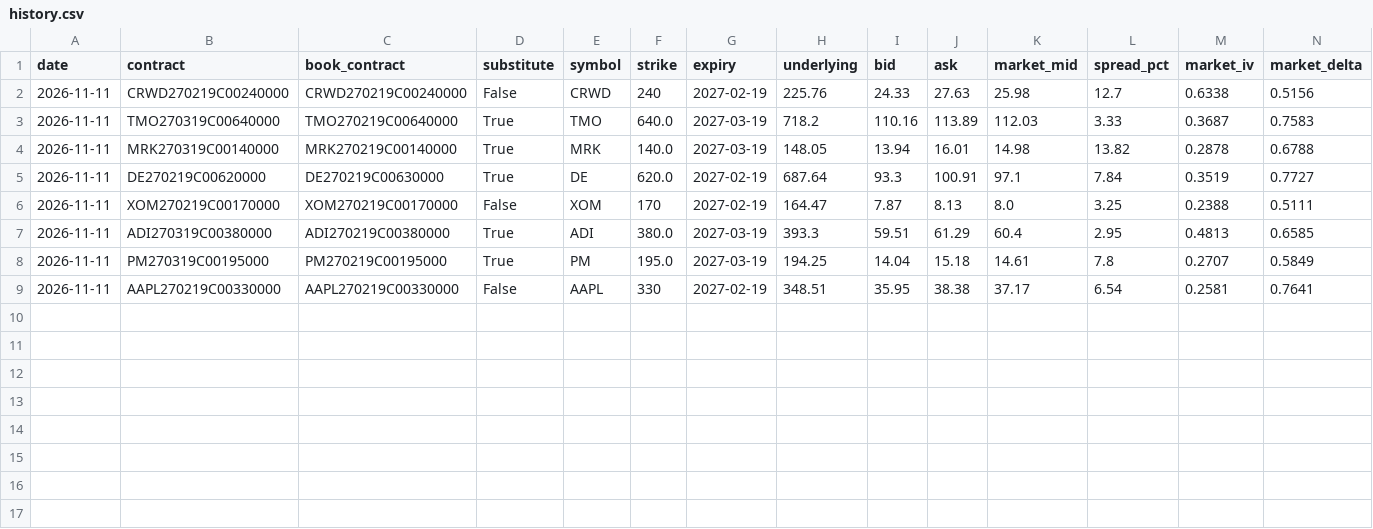
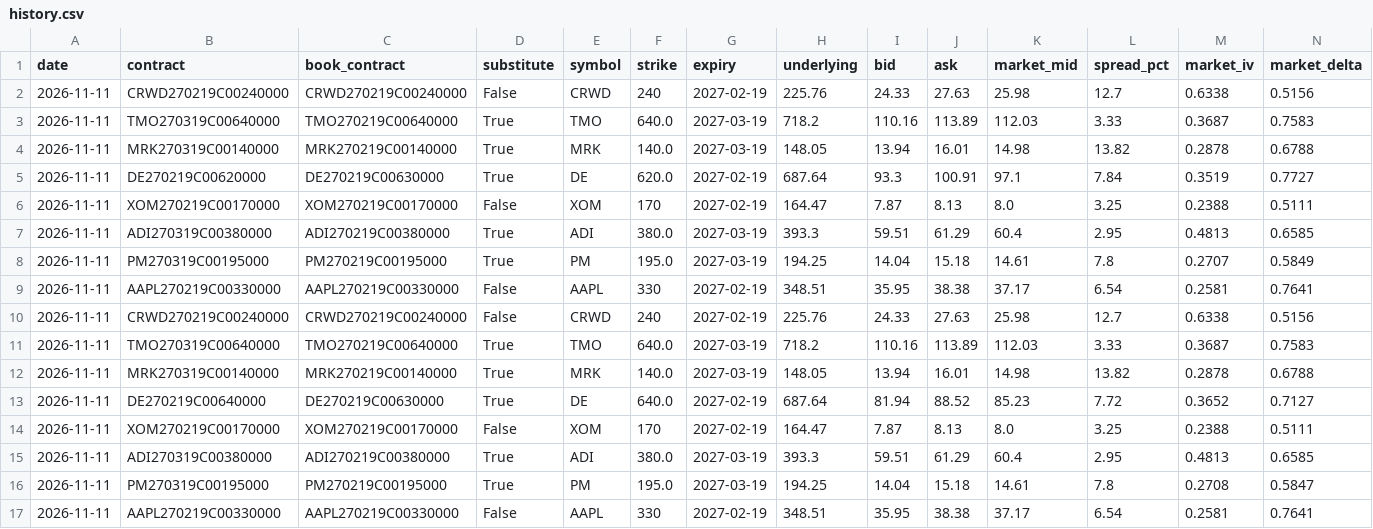
Before and after one commit to CadeBrek/Swing-Screener, a CSV file: data/options/history.csv, drawn as a sheet; only a part is shown; rows hold the shown columns only; the diff names each change by its address in the sheet, - before the commit and + after, or states it on an @@ line.

```diff
--- a/data/options/history.csv
+++ b/data/options/history.csv
+row 10: 2026-11-11 | CRWD270219C00240000 | CRWD270219C00240000 | False | CRWD | 240 | 2027-02-19 | 225.76 | 24.33 | 27.63 | 25.98 | 12.7 | 0.6338 | 0.5156
+row 11: 2026-11-11 | TMO270319C00640000 | TMO270219C00640000 | True | TMO | 640.0 | 2027-03-19 | 718.2 | 110.16 | 113.89 | 112.03 | 3.33 | 0.3687 | 0.7583
+row 12: 2026-11-11 | MRK270319C00140000 | MRK270219C00140000 | True | MRK | 140.0 | 2027-03-19 | 148.05 | 13.94 | 16.01 | 14.98 | 13.82 | 0.2878 | 0.6788
+row 13: 2026-11-11 | DE270219C00640000 | DE270219C00630000 | True | DE | 640.0 | 2027-02-19 | 687.64 | 81.94 | 88.52 | 85.23 | 7.72 | 0.3652 | 0.7127
+row 14: 2026-11-11 | XOM270219C00170000 | XOM270219C00170000 | False | XOM | 170 | 2027-02-19 | 164.47 | 7.87 | 8.13 | 8.0 | 3.25 | 0.2388 | 0.5111
+row 15: 2026-11-11 | ADI270319C00380000 | ADI270219C00380000 | True | ADI | 380.0 | 2027-03-19 | 393.3 | 59.51 | 61.29 | 60.4 | 2.95 | 0.4813 | 0.6585
+row 16: 2026-11-11 | PM270319C00195000 | PM270219C00195000 | True | PM | 195.0 | 2027-03-19 | 194.25 | 14.04 | 15.18 | 14.61 | 7.8 | 0.2708 | 0.5847
+row 17: 2026-11-11 | AAPL270219C00330000 | AAPL270219C00330000 | False | AAPL | 330 | 2027-02-19 | 348.51 | 35.95 | 38.38 | 37.17 | 6.54 | 0.2581 | 0.7641
```
Also changed, not shown: 5 other files.
